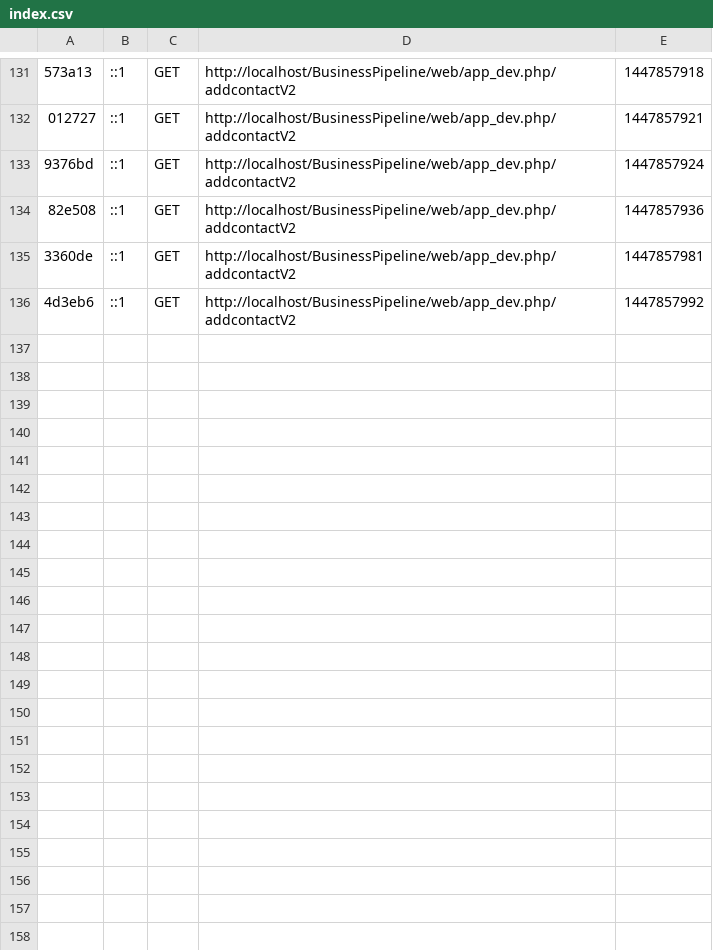
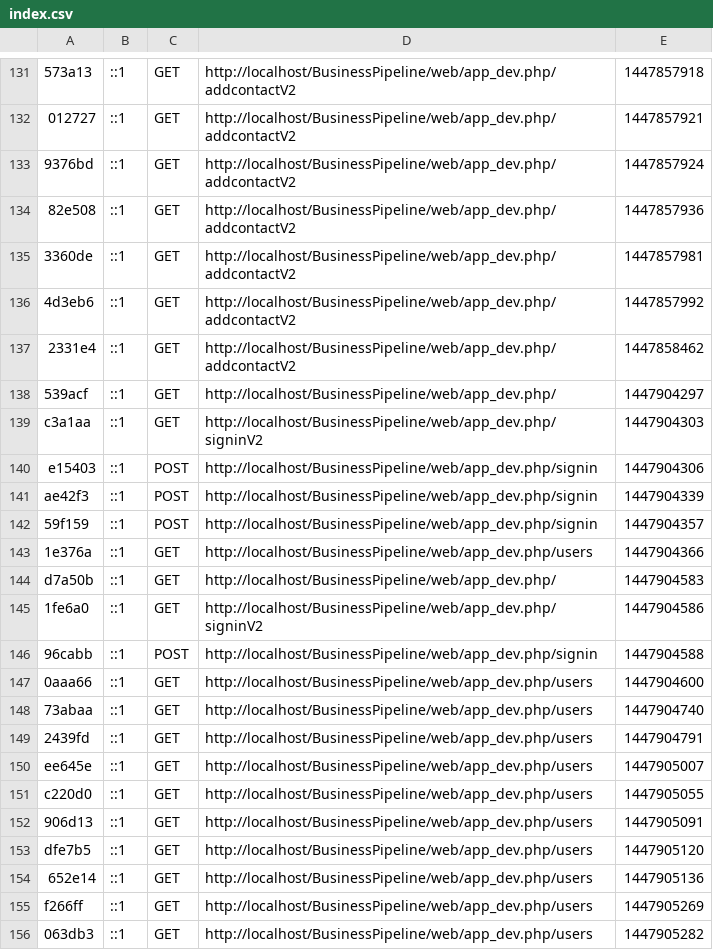
Before and after one commit to sirojan24/BusinessPipeline, a CSV file: app/cache/dev/profiler/index.csv, drawn as a sheet; only a part is shown, gaps mark what is left out; the diff covers the shown part only; the diff names each change by its address in the sheet, - before the commit and + after, or states it on an @@ line.

```diff
--- a/app/cache/dev/profiler/index.csv
+++ b/app/cache/dev/profiler/index.csv
+row 137: 2331e4 | ::1 | GET | http://localhost/BusinessPipeline/web/app_dev.php/addcontactV2 | 1447858462
+row 138: 539acf | ::1 | GET | http://localhost/BusinessPipeline/web/app_dev.php/ | 1447904297
+row 139: c3a1aa | ::1 | GET | http://localhost/BusinessPipeline/web/app_dev.php/signinV2 | 1447904303
+row 140: e15403 | ::1 | POST | http://localhost/BusinessPipeline/web/app_dev.php/signin | 1447904306
+row 141: ae42f3 | ::1 | POST | http://localhost/BusinessPipeline/web/app_dev.php/signin | 1447904339
+row 142: 59f159 | ::1 | POST | http://localhost/BusinessPipeline/web/app_dev.php/signin | 1447904357
+row 143: 1e376a | ::1 | GET | http://localhost/BusinessPipeline/web/app_dev.php/users | 1447904366
+row 144: d7a50b | ::1 | GET | http://localhost/BusinessPipeline/web/app_dev.php/ | 1447904583
+row 145: 1fe6a0 | ::1 | GET | http://localhost/BusinessPipeline/web/app_dev.php/signinV2 | 1447904586
+row 146: 96cabb | ::1 | POST | http://localhost/BusinessPipeline/web/app_dev.php/signin | 1447904588
+row 147: 0aaa66 | ::1 | GET | http://localhost/BusinessPipeline/web/app_dev.php/users | 1447904600
+row 148: 73abaa | ::1 | GET | http://localhost/BusinessPipeline/web/app_dev.php/users | 1447904740
+row 149: 2439fd | ::1 | GET | http://localhost/BusinessPipeline/web/app_dev.php/users | 1447904791
+row 150: ee645e | ::1 | GET | http://localhost/BusinessPipeline/web/app_dev.php/users | 1447905007
+row 151: c220d0 | ::1 | GET | http://localhost/BusinessPipeline/web/app_dev.php/users | 1447905055
+row 152: 906d13 | ::1 | GET | http://localhost/BusinessPipeline/web/app_dev.php/users | 1447905091
+row 153: dfe7b5 | ::1 | GET | http://localhost/BusinessPipeline/web/app_dev.php/users | 1447905120
+row 154: 652e14 | ::1 | GET | http://localhost/BusinessPipeline/web/app_dev.php/users | 1447905136
+row 155: f266ff | ::1 | GET | http://localhost/BusinessPipeline/web/app_dev.php/users | 1447905269
+row 156: 063db3 | ::1 | GET | http://localhost/BusinessPipeline/web/app_dev.php/users | 1447905282
```
Also changed, not shown: 10 added rows elsewhere in this file, 34 other files.
